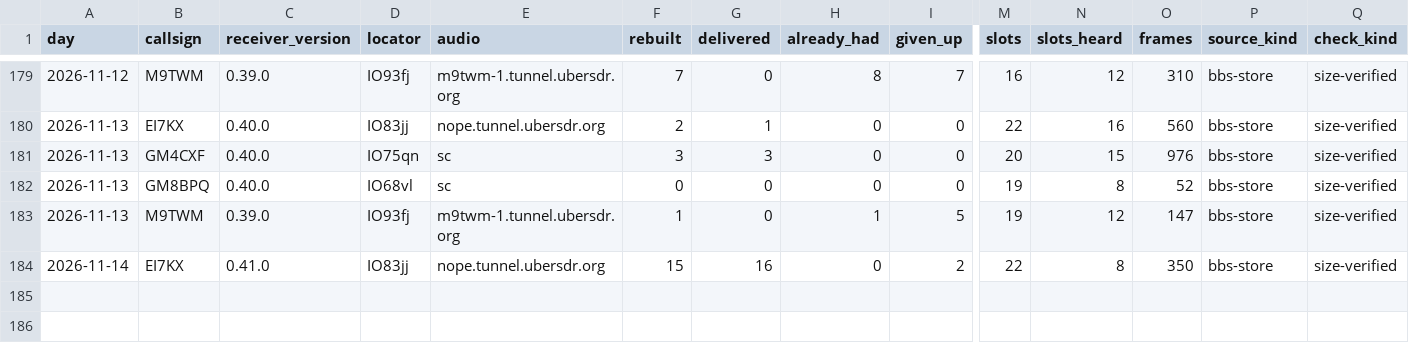
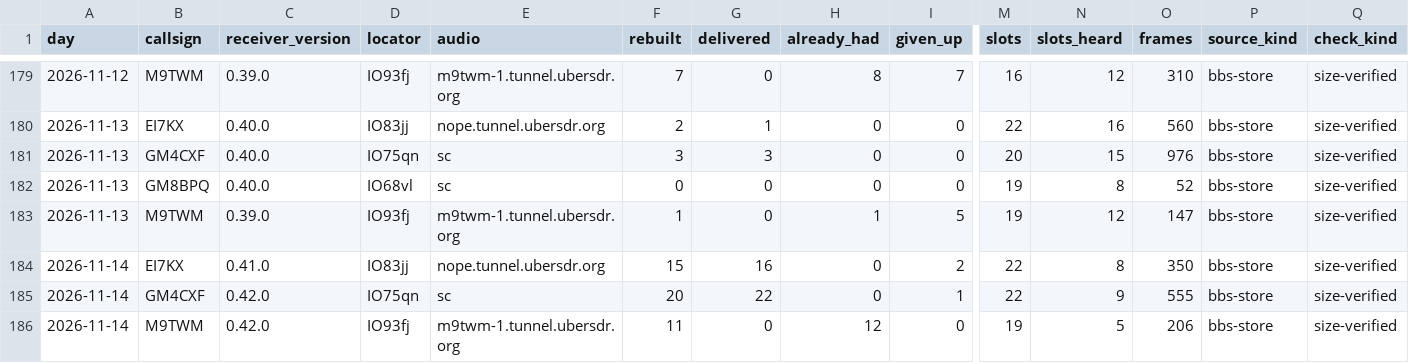
Before and after one commit to packet-net/pdn-mailcast, a CSV file: reports/data/reports.csv, drawn as a sheet; only a part is shown, gaps mark what is left out; rows hold the shown columns only; the diff names each change by its address in the sheet, - before the commit and + after, or states it on an @@ line.

```diff
--- a/reports/data/reports.csv
+++ b/reports/data/reports.csv
+row 185: 2026-11-14 | GM4CXF | 0.42.0 | IO75qn | sc | 20 | 22 | 0 | 1 | 22 | 9 | 555 | bbs-store | size-verified
+row 186: 2026-11-14 | M9TWM | 0.42.0 | IO93fj | m9twm-1.tunnel.ubersdr.org | 11 | 0 | 12 | 0 | 19 | 5 | 206 | bbs-store | size-verified
```
Also changed, not shown: reports/data/slots.csv, reports/data/stations.csv.
